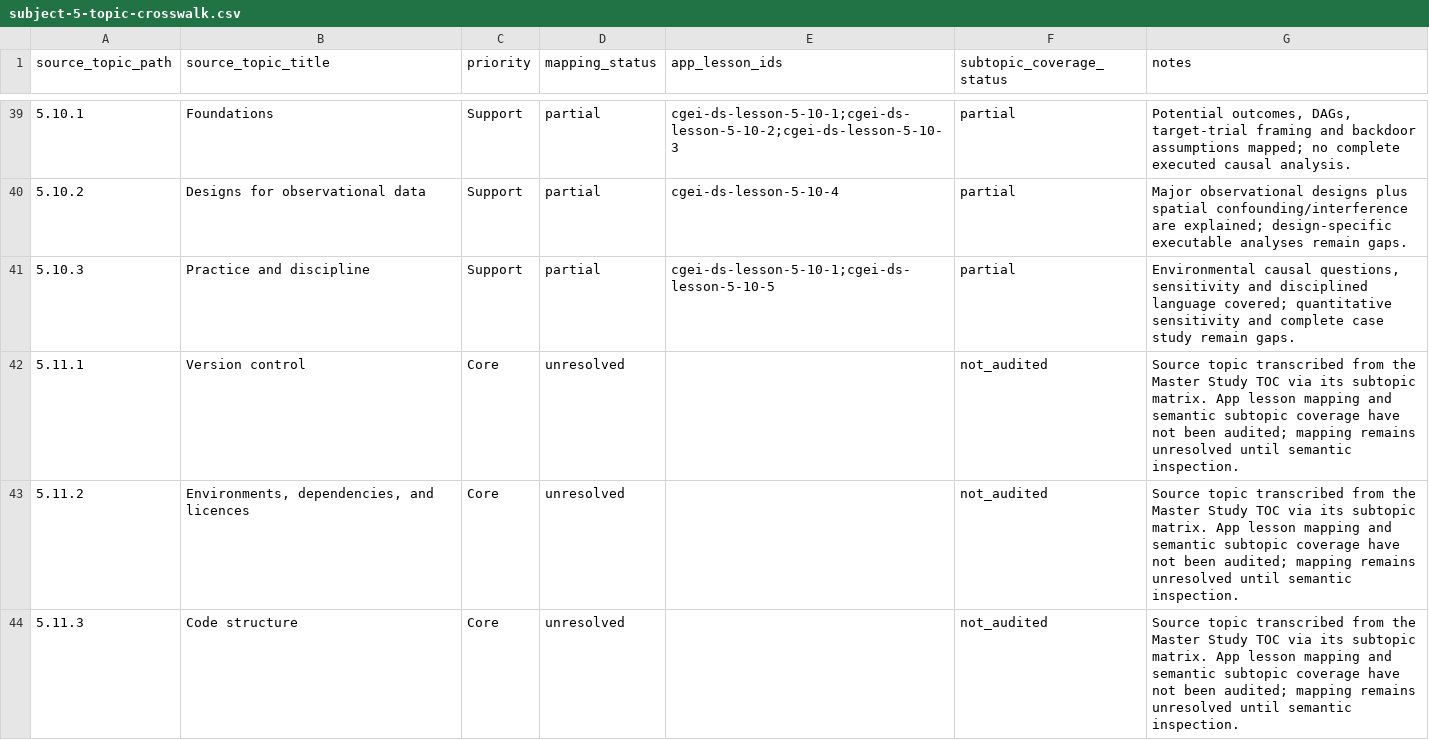
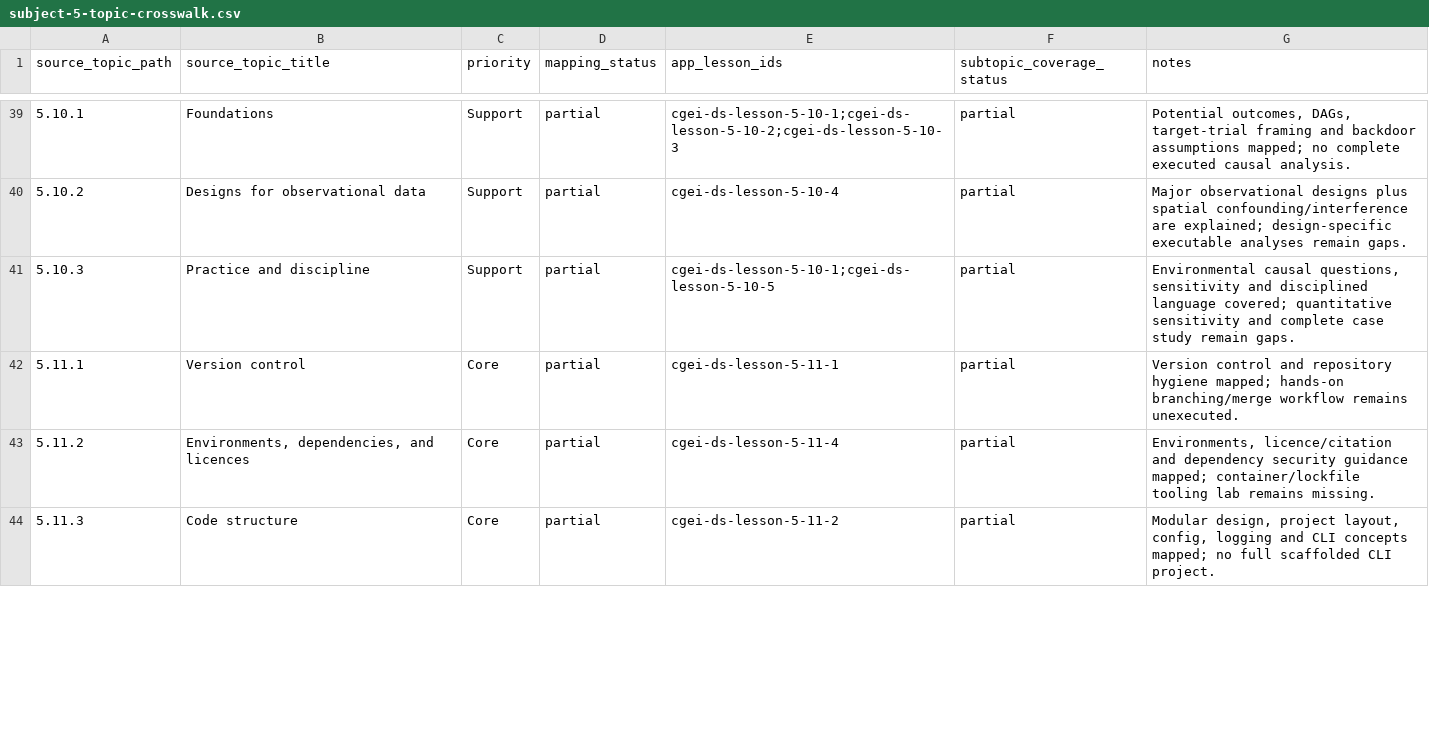
Before and after one commit to musab-shahid/my-study, a CSV file: docs/cgei/subject-5-topic-crosswalk.csv, drawn as a sheet; only a part is shown, gaps mark what is left out; the diff covers the shown part only.

Commit message:
Update topic crosswalk after Unit 5.11–5.12 semantic pass

```diff
--- a/docs/cgei/subject-5-topic-crosswalk.csv
+++ b/docs/cgei/subject-5-topic-crosswalk.csv
@@ -41,4 +41,4 @@ source_topic_path,source_topic_title,priority,mapping_status,app_lesson_ids,subt
 5.10.3,Practice and discipline,Support,partial,cgei-ds-lesson-5-10-1;cgei-ds-lesson-5-10-5,partial,"Environmental causal questions, sensitivity and disciplined language covered; quantitative sensitivity and complete case study remain gaps."
-5.11.1,Version control,Core,unresolved,,not_audited,Source topic transcribed from the Master Study TOC via its subtopic matrix. App lesson mapping and semantic subtopic coverage have not been audited; mapping remains unresolved until semantic inspection.
-5.11.2,"Environments, dependencies, and licences",Core,unresolved,,not_audited,Source topic transcribed from the Master Study TOC via its subtopic matrix. App lesson mapping and semantic subtopic coverage have not been audited; mapping remains unresolved until semantic inspection.
-5.11.3,Code structure,Core,unresolved,,not_audited,Source topic transcribed from the Master Study TOC via its subtopic matrix. App lesson mapping and semantic subtopic coverage have not been audited; mapping remains unresolved until semantic inspection.
+5.11.1,Version control,Core,partial,cgei-ds-lesson-5-11-1,partial,Version control and repository hygiene mapped; hands-on branching/merge workflow remains unexecuted.
+5.11.2,"Environments, dependencies, and licences",Core,partial,cgei-ds-lesson-5-11-4,partial,"Environments, licence/citation and dependency security guidance mapped; container/lockfile tooling lab remains missing."
+5.11.3,Code structure,Core,partial,cgei-ds-lesson-5-11-2,partial,"Modular design, project layout, config, logging and CLI concepts mapped; no full scaffolded CLI project."
```
Also changed, not shown: 32 edited cells elsewhere in this file.
